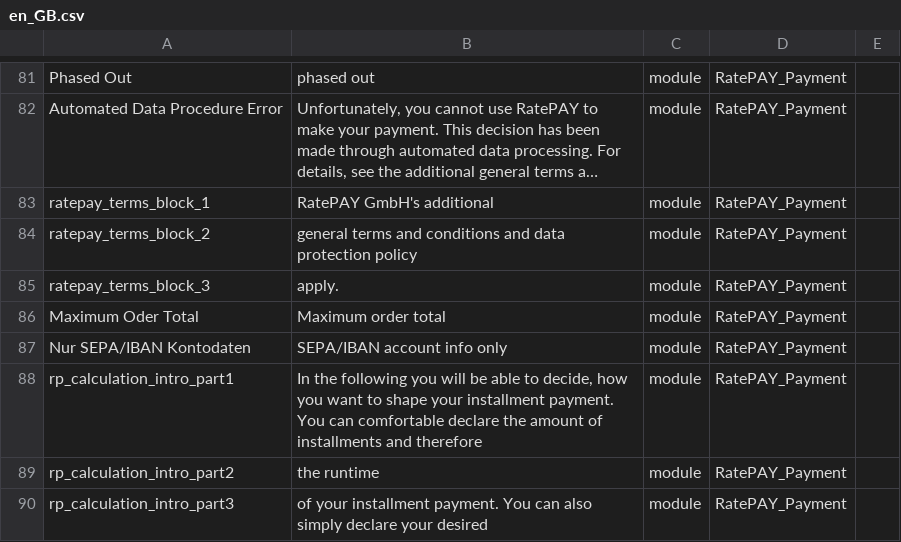
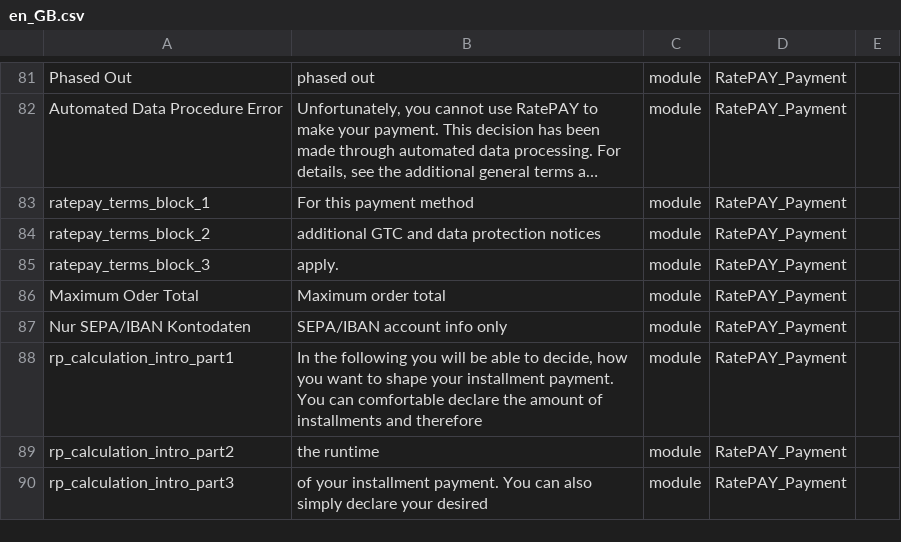
Before and after one commit to ratepay/magento2-module, a CSV file: i18n/en_GB.csv, drawn as a sheet; only a part is shown, gaps mark what is left out; long unchanged cells end in …; the diff names each change by its address in the sheet, - before the commit and + after, or states it on an @@ line.

```diff
--- a/i18n/en_GB.csv
+++ b/i18n/en_GB.csv
-B83: RatePAY GmbH's additional
+B83: For this payment method
-B84: general terms and conditions and data protection policy
+B84: additional GTC and data protection notices
```
Also changed, not shown: i18n/de_DE.csv, i18n/en_US.csv, 3 other files.
